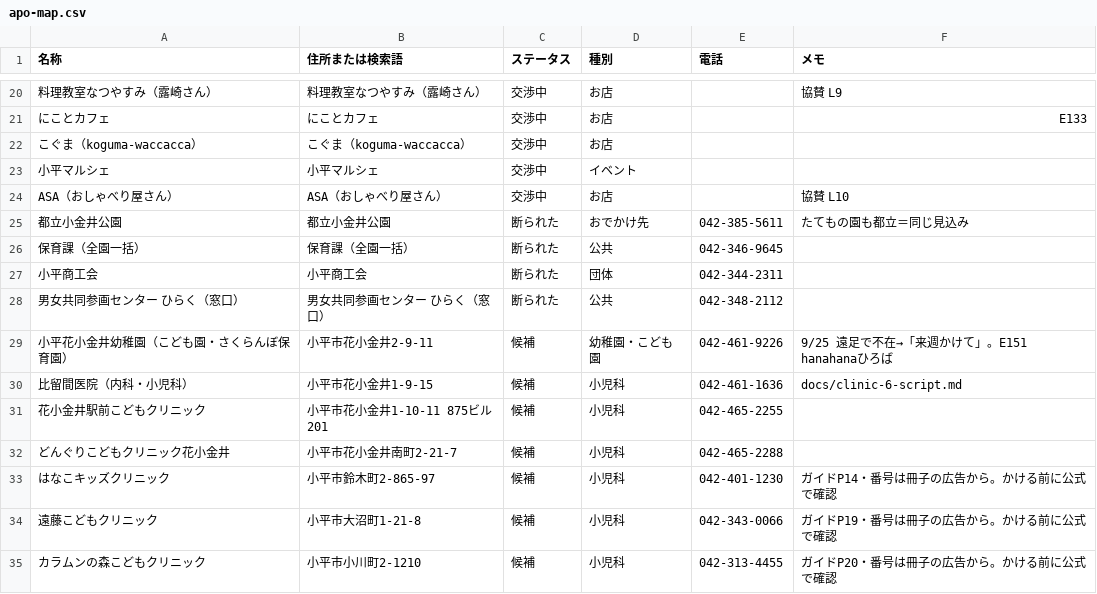
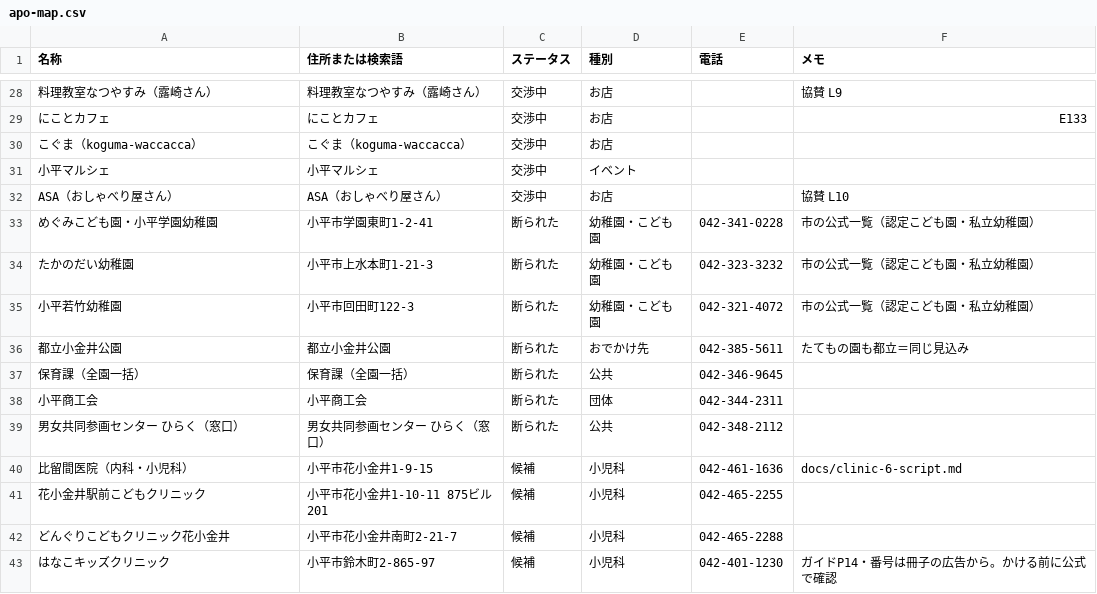
Before and after one commit to taniurah-lgtm/Bon-voyage, a CSV file: data/apo-map.csv, drawn as a sheet; only a part is shown, gaps mark what is left out; the shorter side is filled out with more unchanged rows; the diff covers the shown part only.

```diff
--- a/data/apo-map.csv
+++ b/data/apo-map.csv
@@ -24,2 +32,5 @@
 "ASA（おしゃべり屋さん）","ASA（おしゃべり屋さん）","交渉中","お店","","協賛 L10"
+"めぐみこども園・小平学園幼稚園","小平市学園東町1-2-41","断られた","幼稚園・こども園","042-341-0228","市の公式一覧（認定こども園・私立幼稚園）"
+"たかのだい幼稚園","小平市上水本町1-21-3","断られた","幼稚園・こども園","042-323-3232","市の公式一覧（認定こども園・私立幼稚園）"
+"小平若竹幼稚園","小平市回田町122-3","断られた","幼稚園・こども園","042-321-4072","市の公式一覧（認定こども園・私立幼稚園）"
 "都立小金井公園","都立小金井公園","断られた","おでかけ先","042-385-5611","たてもの園も都立＝同じ見込み"
@@ -28,3 +39,2 @@
 "男女共同参画センター ひらく（窓口）","男女共同参画センター ひらく（窓口）","断られた","公共","042-348-2112",""
-"小平花小金井幼稚園（こども園・さくらんぼ保育園）","小平市花小金井2-9-11","候補","幼稚園・こども園","042-461-9226","9/25 遠足で不在→「来週かけて」。E151 hanahanaひろば"
 "比留間医院（内科・小児科）","小平市花小金井1-9-15","候補","小児科","042-461-1636","docs/clinic-6-script.md"
```
Also changed, not shown: 8 added rows and 9 removed rows elsewhere in this file, 4 other files.
